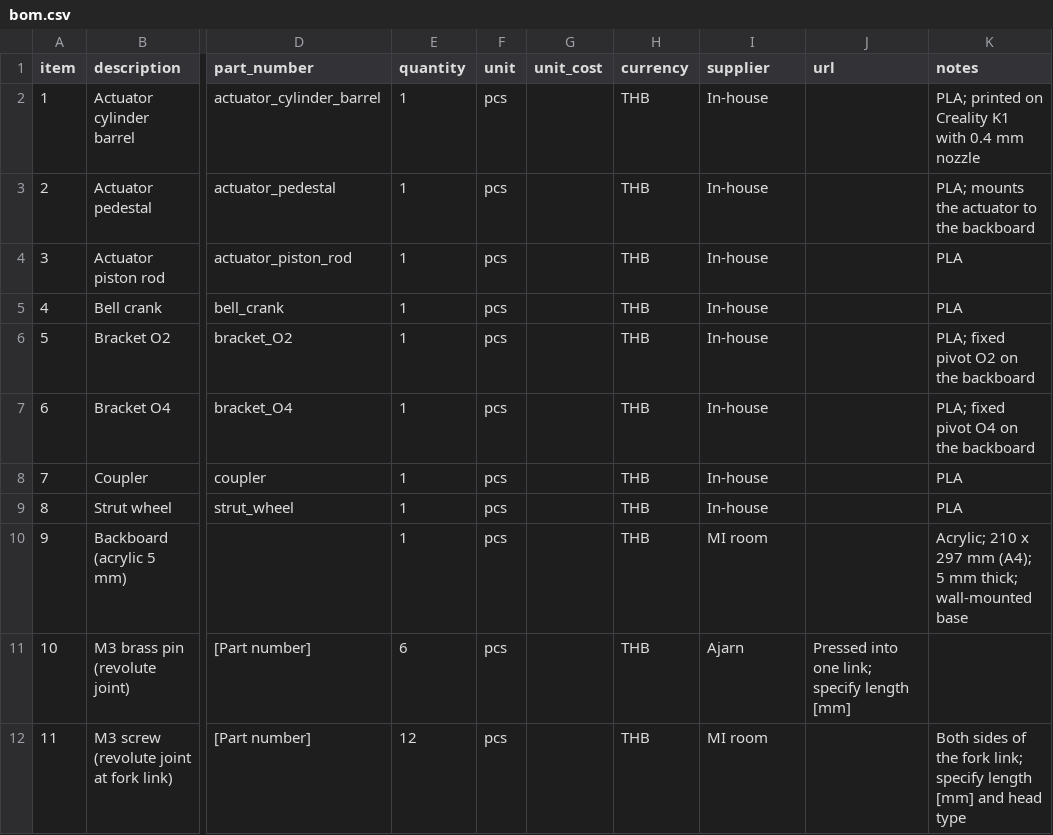
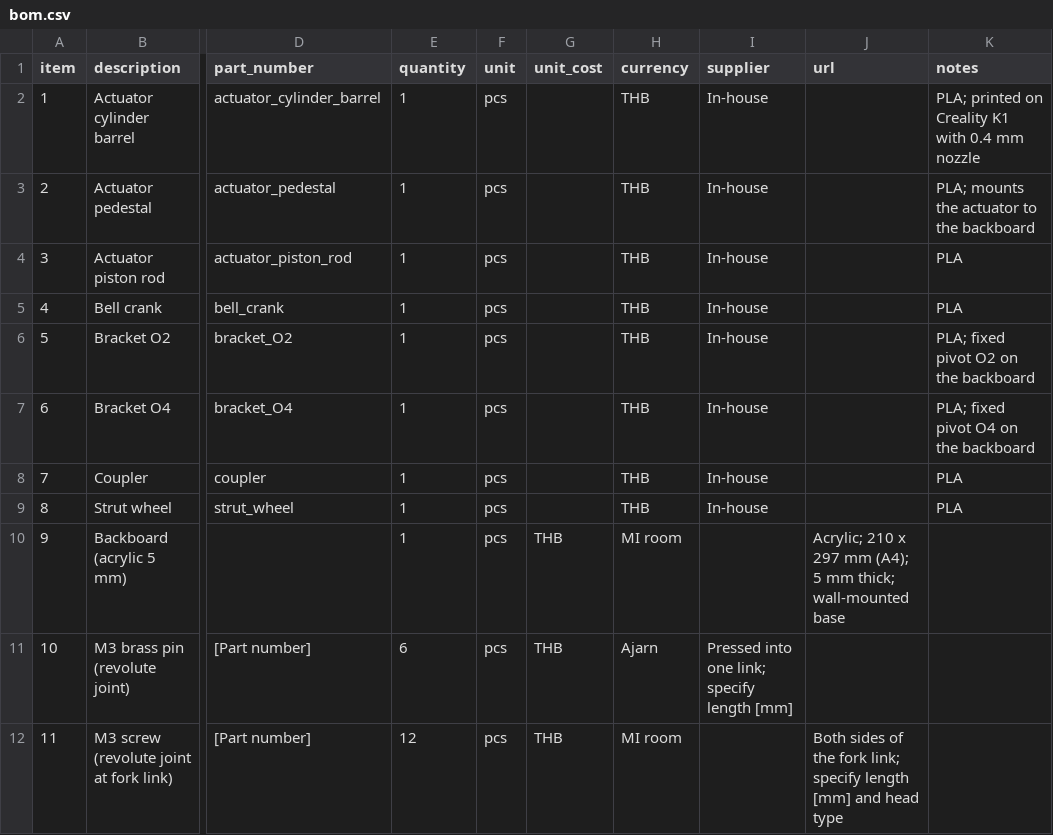
Before and after one commit to jozeptz/MACHINERY-landing-gear-mechanism, a CSV file: hardware/bom.csv, drawn as a sheet; only a part is shown, gaps mark what is left out; the diff names each change by its address in the sheet, - before the commit and + after, or states it on an @@ line.

Commit message:
Update bom.csv

```diff
--- a/hardware/bom.csv
+++ b/hardware/bom.csv
-G10:G12 (unit_cost): (empty)
+G10:G12 (unit_cost): THB
-H10 (currency): THB
+H10 (currency): MI room
-I10 (supplier): MI room
+I10 (supplier): (empty)
-J10 (url): (empty)
+J10 (url): Acrylic; 210 x 297 mm (A4); 5 mm thick; wall-mounted base
-K10 (notes): Acrylic; 210 x 297 mm (A4); 5 mm thick; wall-mounted base
+K10 (notes): (empty)
-H11 (currency): THB
+H11 (currency): Ajarn
-I11 (supplier): Ajarn
+I11 (supplier): Pressed into one link; specify length [mm]
-J11 (url): Pressed into one link; specify length [mm]
+J11 (url): (empty)
-H12 (currency): THB
+H12 (currency): MI room
-I12 (supplier): MI room
+I12 (supplier): (empty)
-J12 (url): (empty)
+J12 (url): Both sides of the fork link; specify length [mm] and head type
-K12 (notes): Both sides of the fork link; specify length [mm] and head type
+K12 (notes): (empty)
```
